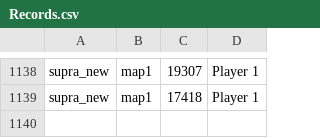
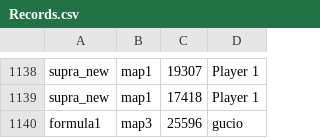
Before and after one commit to Y3drk/quick_racing, a CSV file: data/Records.csv, drawn as a sheet; only a part is shown, gaps mark what is left out.

```diff
--- a/data/Records.csv
+++ b/data/Records.csv
@@ -1139 +1139,2 @@ supra_new,map1,19307,Player 1
 supra_new,map1,17418,Player 1
+formula1,map3,25596,gucio
```
Also changed, not shown: 1 other file.
